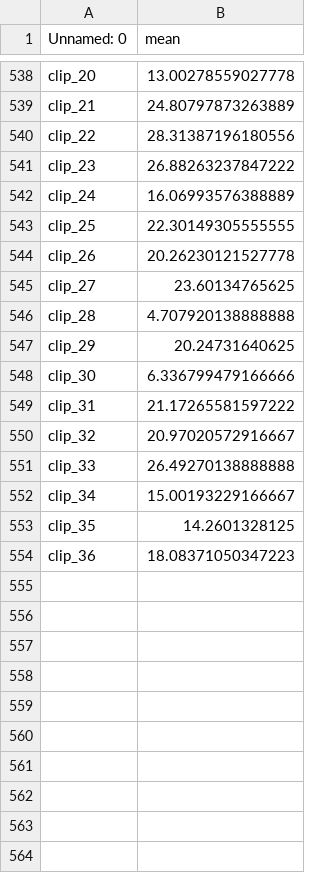
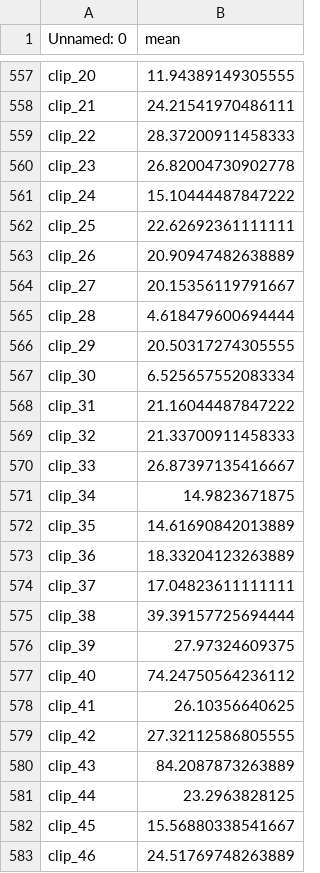
Before and after one commit to ada-chen64/Video-Complexity-Calculation, a CSV file: sobel_space.csv, drawn as a sheet; only a part is shown, gaps mark what is left out; addresses are those after the commit; the diff covers the shown part only; the diff names each change by its address in the sheet, - before the commit and + after, or states it on an @@ line.

```diff
--- a/sobel_space.csv
+++ b/sobel_space.csv
-B557 (mean): 13.00278559027778
+B557 (mean): 11.94389149305555
-B558 (mean): 24.80797873263889
+B558 (mean): 24.21541970486111
-B559 (mean): 28.31387196180556
+B559 (mean): 28.37200911458333
-B560 (mean): 26.88263237847222
+B560 (mean): 26.82004730902778
-B561 (mean): 16.06993576388889
+B561 (mean): 15.10444487847222
-B562 (mean): 22.30149305555555
+B562 (mean): 22.62692361111111
-B563 (mean): 20.26230121527778
+B563 (mean): 20.90947482638889
-B564 (mean): 23.60134765625
+B564 (mean): 20.15356119791667
-B565 (mean): 4.707920138888888
+B565 (mean): 4.618479600694444
-B566 (mean): 20.24731640625
+B566 (mean): 20.50317274305555
-B567 (mean): 6.336799479166666
+B567 (mean): 6.525657552083334
-B568 (mean): 21.17265581597222
+B568 (mean): 21.16044487847222
-B569 (mean): 20.97020572916667
+B569 (mean): 21.33700911458333
-B570 (mean): 26.49270138888888
+B570 (mean): 26.87397135416667
-B571 (mean): 15.00193229166667
+B571 (mean): 14.9823671875
-B572 (mean): 14.2601328125
+B572 (mean): 14.61690842013889
-B573 (mean): 18.08371050347223
+B573 (mean): 18.33204123263889
+row 574: clip_37 | 17.04823611111111
+row 575: clip_38 | 39.39157725694444
+row 576: clip_39 | 27.97324609375
+row 577: clip_40 | 74.24750564236112
+row 578: clip_41 | 26.10356640625
+row 579: clip_42 | 27.32112586805555
+row 580: clip_43 | 84.2087873263889
+row 581: clip_44 | 23.2963828125
+row 582: clip_45 | 15.56880338541667
+row 583: clip_46 | 24.51769748263889
```
Also changed, not shown: 57 added rows elsewhere in this file.
